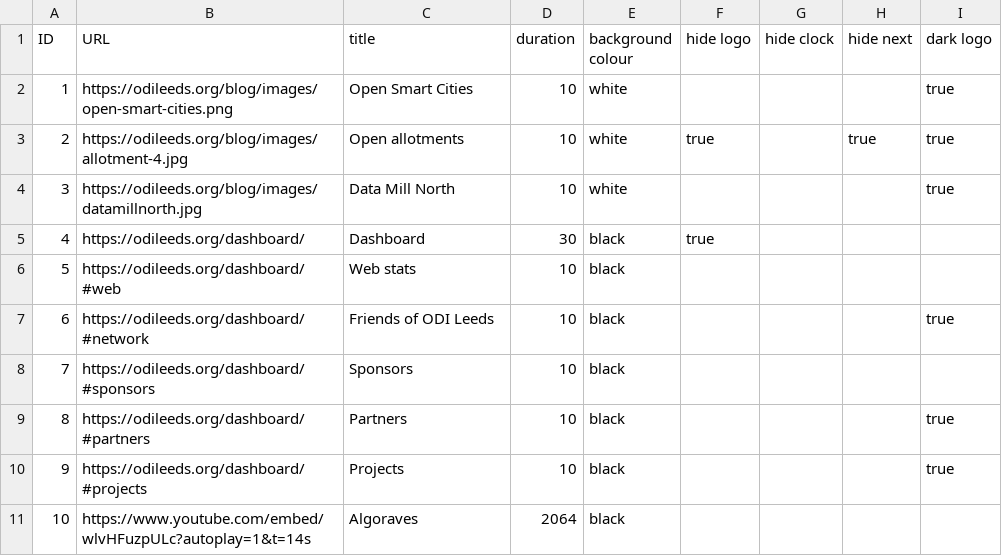
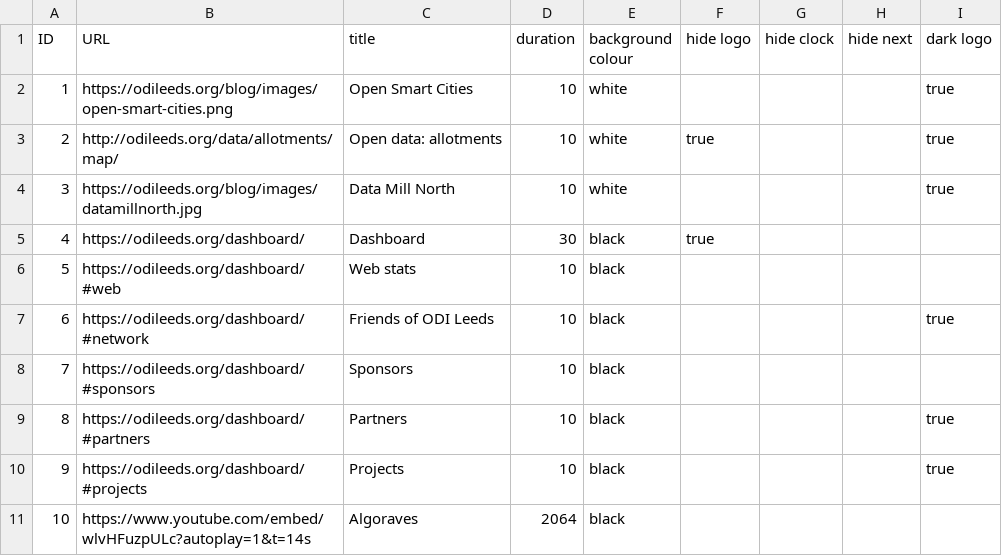
Before and after one commit to odileeds/tv, a CSV file: data/programmes.csv, drawn as a sheet.

Commit message:
Change allotments

```diff
--- a/data/programmes.csv
+++ b/data/programmes.csv
@@ -2,3 +2,3 @@ ID,URL,title,duration,background colour,hide logo,hide clock,hide next,dark logo
 1,"https://odileeds.org/blog/images/open-smart-cities.png","Open Smart Cities",10,"white",,,,true
-2,"https://odileeds.org/blog/images/allotment-4.jpg","Open allotments",10,"white",true,,true,true
+2,"http://odileeds.org/data/allotments/map/","Open data: allotments",10,"white",true,,,true
 3,"https://odileeds.org/blog/images/datamillnorth.jpg","Data Mill North",10,"white",,,,true
```
